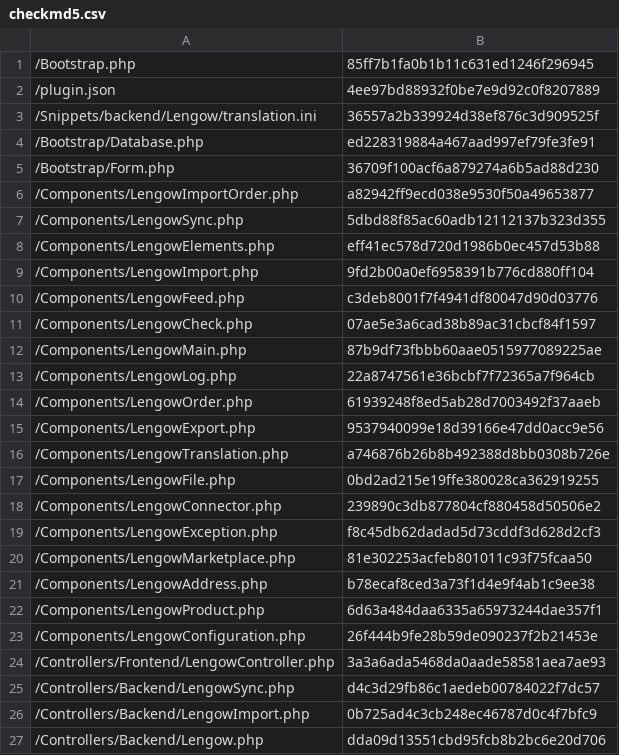
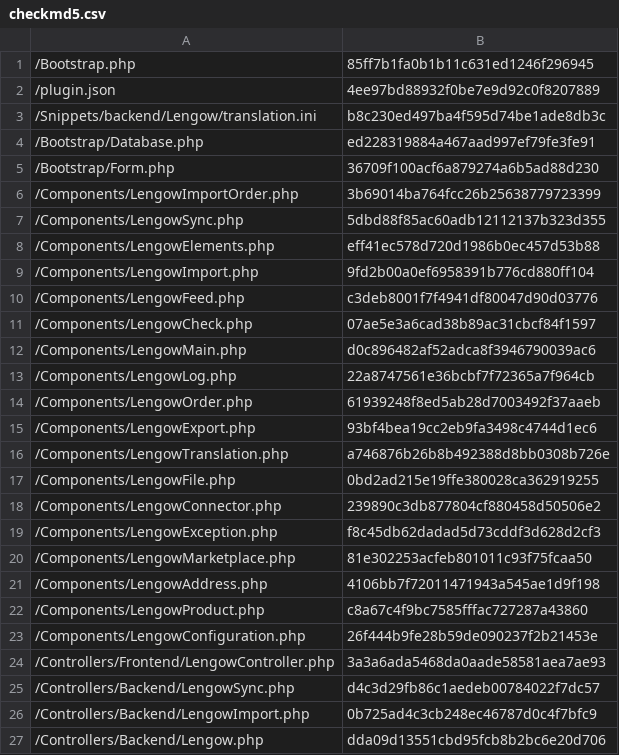
Before and after one commit to lengow/plugin-shopware, a CSV file: Toolbox/checkmd5.csv, drawn as a sheet; only a part is shown.

```diff
--- a/Toolbox/checkmd5.csv
+++ b/Toolbox/checkmd5.csv
@@ -2,6 +2,6 @@
 /plugin.json|4ee97bd88932f0be7e9d92c0f8207889
-/Snippets/backend/Lengow/translation.ini|36557a2b339924d38ef876c3d909525f
+/Snippets/backend/Lengow/translation.ini|b8c230ed497ba4f595d74be1ade8db3c
 /Bootstrap/Database.php|ed228319884a467aad997ef79fe3fe91
 /Bootstrap/Form.php|36709f100acf6a879274a6b5ad88d230
-/Components/LengowImportOrder.php|a82942ff9ecd038e9530f50a49653877
+/Components/LengowImportOrder.php|3b69014ba764fcc26b25638779723399
 /Components/LengowSync.php|5dbd88f85ac60adb12112137b323d355
@@ -11,6 +11,6 @@
 /Components/LengowCheck.php|07ae5e3a6cad38b89ac31cbcf84f1597
-/Components/LengowMain.php|87b9df73fbbb60aae0515977089225ae
+/Components/LengowMain.php|d0c896482af52adca8f3946790039ac6
 /Components/LengowLog.php|22a8747561e36bcbf7f72365a7f964cb
 /Components/LengowOrder.php|61939248f8ed5ab28d7003492f37aaeb
-/Components/LengowExport.php|9537940099e18d39166e47dd0acc9e56
+/Components/LengowExport.php|93bf4bea19cc2eb9fa3498c4744d1ec6
 /Components/LengowTranslation.php|a746876b26b8b492388d8bb0308b726e
@@ -20,4 +20,4 @@
 /Components/LengowMarketplace.php|81e302253acfeb801011c93f75fcaa50
-/Components/LengowAddress.php|b78ecaf8ced3a73f1d4e9f4ab1c9ee38
-/Components/LengowProduct.php|6d63a484daa6335a65973244dae357f1
+/Components/LengowAddress.php|4106bb7f72011471943a545ae1d9f198
+/Components/LengowProduct.php|c8a67c4f9bc7585fffac727287a43860
 /Components/LengowConfiguration.php|26f444b9fe28b59de090237f2b21453e
```
Also changed, not shown: 7 other files.
